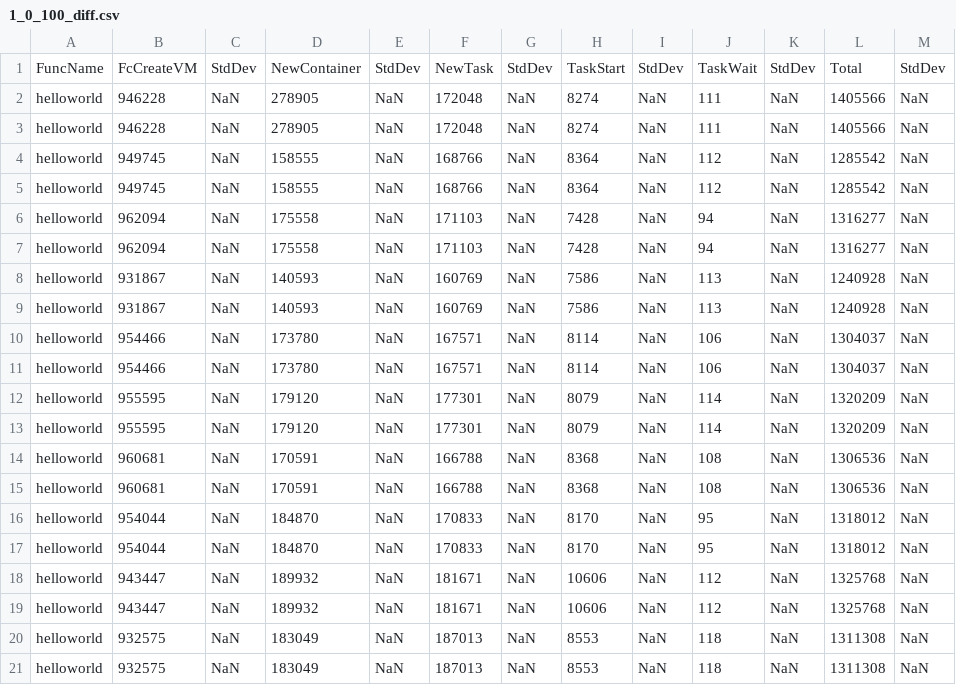
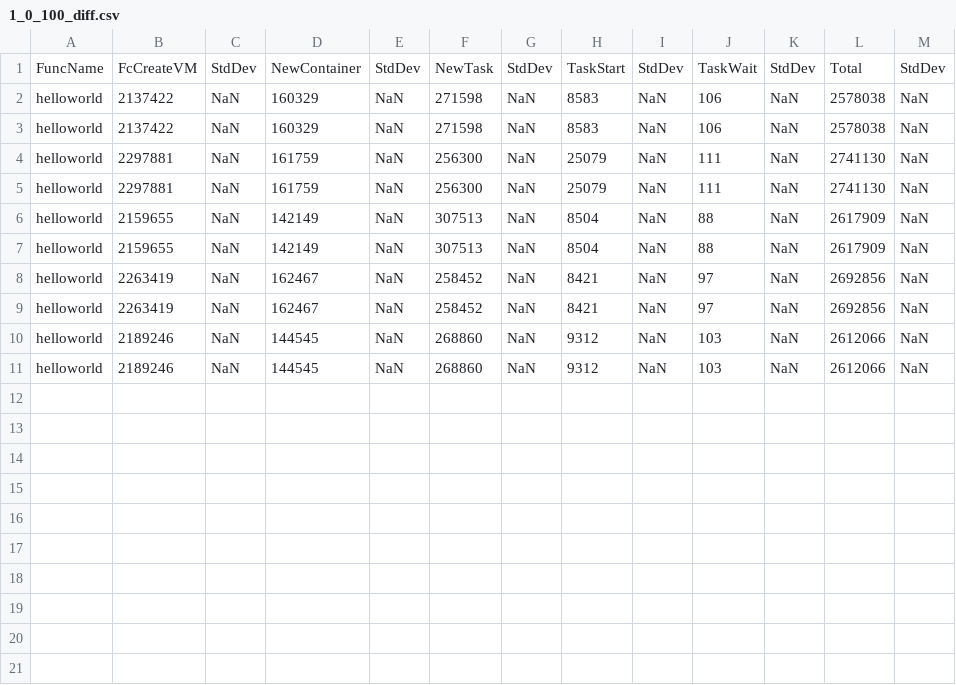
Before and after one commit to tripabhi/vHive, a CSV file: ctriface/test_diffCSSNC/fio/direct/1_0_100_diff.csv, drawn as a sheet.

```diff
--- a/ctriface/test_diffCSSNC/fio/direct/1_0_100_diff.csv
+++ b/ctriface/test_diffCSSNC/fio/direct/1_0_100_diff.csv
@@ -1,21 +1,11 @@
 FuncName,FcCreateVM,StdDev,NewContainer,StdDev,NewTask,StdDev,TaskStart,StdDev,TaskWait,StdDev,Total,StdDev
-helloworld,946228,NaN,278905,NaN,172048,NaN,8274,NaN,111,NaN,1405566,NaN
-helloworld,946228,NaN,278905,NaN,172048,NaN,8274,NaN,111,NaN,1405566,NaN
-helloworld,949745,NaN,158555,NaN,168766,NaN,8364,NaN,112,NaN,1285542,NaN
-helloworld,949745,NaN,158555,NaN,168766,NaN,8364,NaN,112,NaN,1285542,NaN
-helloworld,962094,NaN,175558,NaN,171103,NaN,7428,NaN,94,NaN,1316277,NaN
-helloworld,962094,NaN,175558,NaN,171103,NaN,7428,NaN,94,NaN,1316277,NaN
-helloworld,931867,NaN,140593,NaN,160769,NaN,7586,NaN,113,NaN,1240928,NaN
-helloworld,931867,NaN,140593,NaN,160769,NaN,7586,NaN,113,NaN,1240928,NaN
-helloworld,954466,NaN,173780,NaN,167571,NaN,8114,NaN,106,NaN,1304037,NaN
-helloworld,954466,NaN,173780,NaN,167571,NaN,8114,NaN,106,NaN,1304037,NaN
-helloworld,955595,NaN,179120,NaN,177301,NaN,8079,NaN,114,NaN,1320209,NaN
-helloworld,955595,NaN,179120,NaN,177301,NaN,8079,NaN,114,NaN,1320209,NaN
-helloworld,960681,NaN,170591,NaN,166788,NaN,8368,NaN,108,NaN,1306536,NaN
-helloworld,960681,NaN,170591,NaN,166788,NaN,8368,NaN,108,NaN,1306536,NaN
-helloworld,954044,NaN,184870,NaN,170833,NaN,8170,NaN,95,NaN,1318012,NaN
-helloworld,954044,NaN,184870,NaN,170833,NaN,8170,NaN,95,NaN,1318012,NaN
-helloworld,943447,NaN,189932,NaN,181671,NaN,10606,NaN,112,NaN,1325768,NaN
-helloworld,943447,NaN,189932,NaN,181671,NaN,10606,NaN,112,NaN,1325768,NaN
-helloworld,932575,NaN,183049,NaN,187013,NaN,8553,NaN,118,NaN,1311308,NaN
-helloworld,932575,NaN,183049,NaN,187013,NaN,8553,NaN,118,NaN,1311308,NaN
+helloworld,2137422,NaN,160329,NaN,271598,NaN,8583,NaN,106,NaN,2578038,NaN
+helloworld,2137422,NaN,160329,NaN,271598,NaN,8583,NaN,106,NaN,2578038,NaN
+helloworld,2297881,NaN,161759,NaN,256300,NaN,25079,NaN,111,NaN,2741130,NaN
+helloworld,2297881,NaN,161759,NaN,256300,NaN,25079,NaN,111,NaN,2741130,NaN
+helloworld,2159655,NaN,142149,NaN,307513,NaN,8504,NaN,88,NaN,2617909,NaN
+helloworld,2159655,NaN,142149,NaN,307513,NaN,8504,NaN,88,NaN,2617909,NaN
+helloworld,2263419,NaN,162467,NaN,258452,NaN,8421,NaN,97,NaN,2692856,NaN
+helloworld,2263419,NaN,162467,NaN,258452,NaN,8421,NaN,97,NaN,2692856,NaN
+helloworld,2189246,NaN,144545,NaN,268860,NaN,9312,NaN,103,NaN,2612066,NaN
+helloworld,2189246,NaN,144545,NaN,268860,NaN,9312,NaN,103,NaN,2612066,NaN
```
Also changed, not shown: ctriface/test_diffCSSNC/fio/direct/1_0_99999_diff.csv, ctriface/test_diffCSSNC/fio/fsync/1_0_99999_diff.csv, 37 other files.
